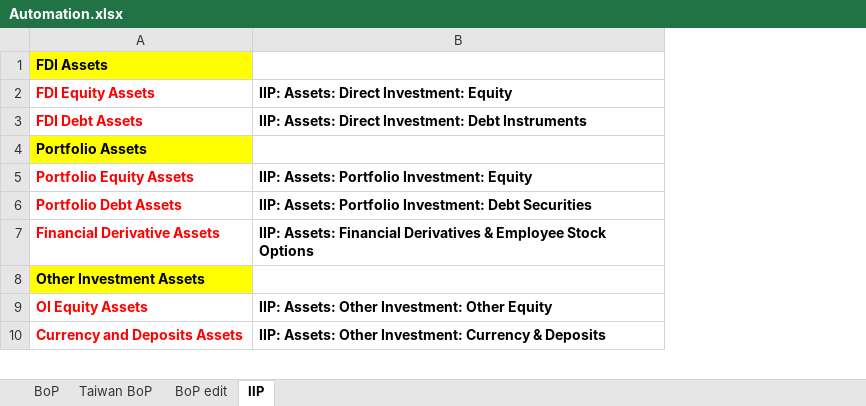
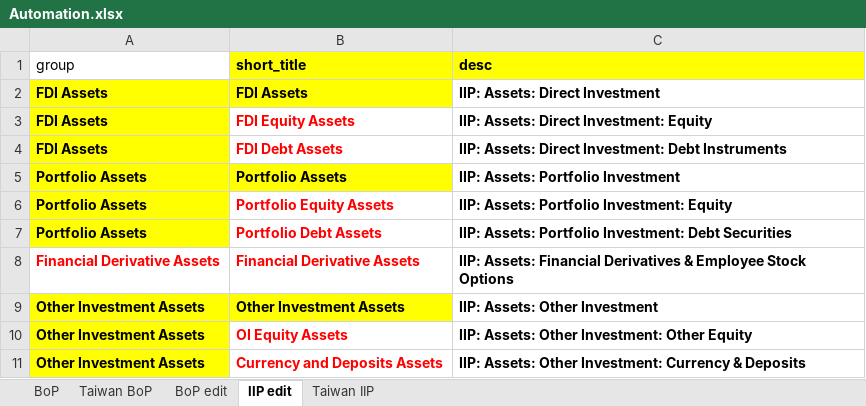
Before and after one commit to aizudeen11/cfm-nlp, an Excel workbook: Automation.xlsx, sheet IIP edit, drawn as a sheet; only a part is shown; values as stored, in another font and other column widths than the file's, no borders; conditional formats not drawn; removed rows and columns are numbered as before the commit, all else as after; the diff covers the shown part only; the diff names each change by its address in the sheet, - before the commit and + after, or states it on an @@ line.

```diff
--- a/Automation.xlsx (sheet IIP edit)
+++ b/Automation.xlsx (sheet IIP edit)
-sheet tab: IIP
+sheet tab: IIP edit
+sheet tab: Taiwan IIP
+column A, rows 3-11: FDI Assets | FDI Assets | Portfolio Assets | Portfolio Assets | Portfolio Assets | Financial Derivative Assets | Other Investment Assets | Other Investment Assets | Other Investment Assets
-row 1: FDI Assets
+row 1: group | short_title | desc
+row 2: FDI Assets | FDI Assets | IIP: Assets: Direct Investment
-C5: (empty)
+C5: IIP: Assets: Portfolio Investment
-C9: (empty)
+C9: IIP: Assets: Other Investment
```
Also changed, not shown: 15 added rows, 12 removed rows, 6 edited cells and cell formats elsewhere in this sheet, 3 other files.
